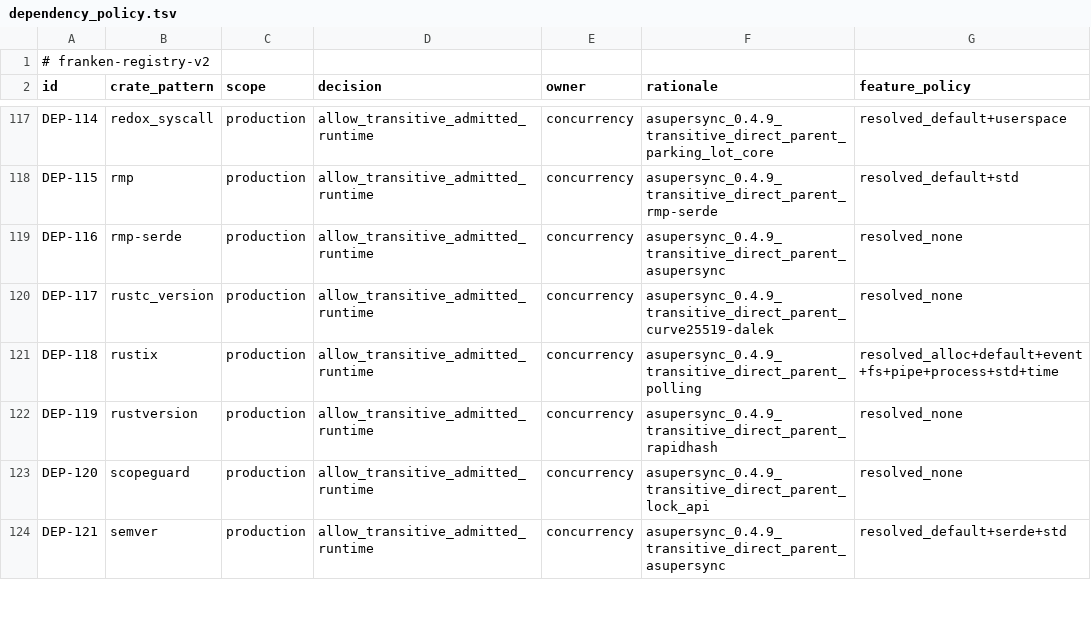
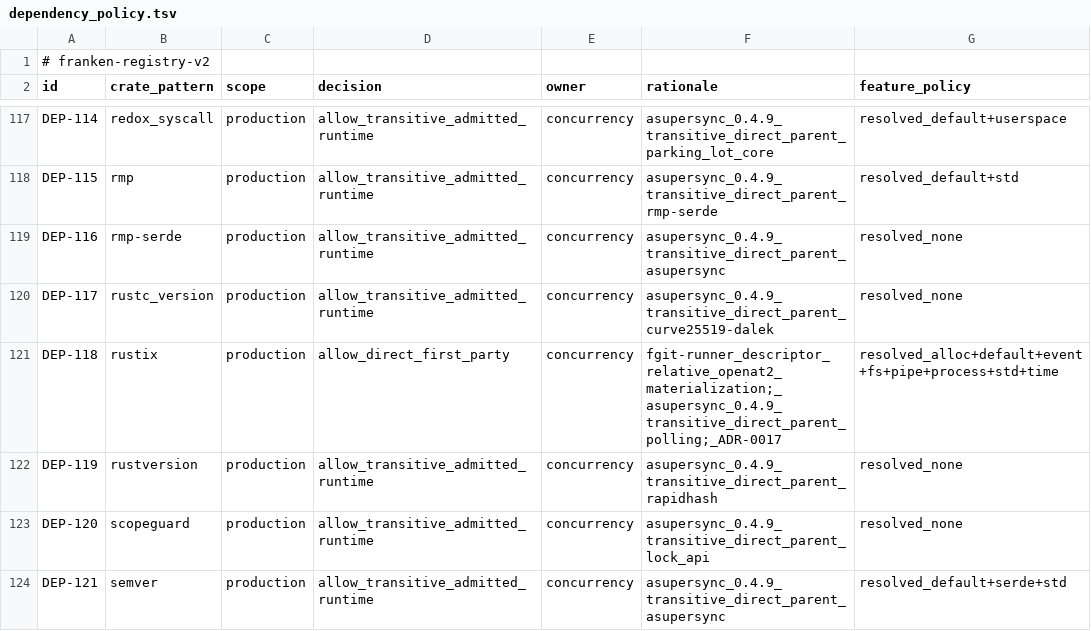
Before and after one commit to Dicklesworthstone/frankengit, a TSV file: registries/dependency_policy.tsv, drawn as a sheet; only a part is shown, gaps mark what is left out; the diff names each change by its address in the sheet, - before the commit and + after, or states it on an @@ line.

Commit message:
feat(treefs): connect authority-selected inputs to real sparse host workspaces
frankengit-audit-treefs-host-zb0q: derive manifests through the authenticated node and verified fabric, materialize private descriptor-relative directories, import declared semantic changes, and settle real cleanup obligations. Include bounded host/subprocess recovery and node integration tests. Candidate host profile awaits independent batch verification.

```diff
--- a/registries/dependency_policy.tsv
+++ b/registries/dependency_policy.tsv
-D121 (decision): allow_transitive_admitted_runtime
+D121 (decision): allow_direct_first_party
-F121 (rationale): asupersync_0.4.9_transitive_direct_parent_polling
+F121 (rationale): fgit-runner_descriptor_relative_openat2_materialization;_asupersync_0.4.9_transitive_direct_parent_polling;_ADR-0017
```
Also changed, not shown: 14 other files.
